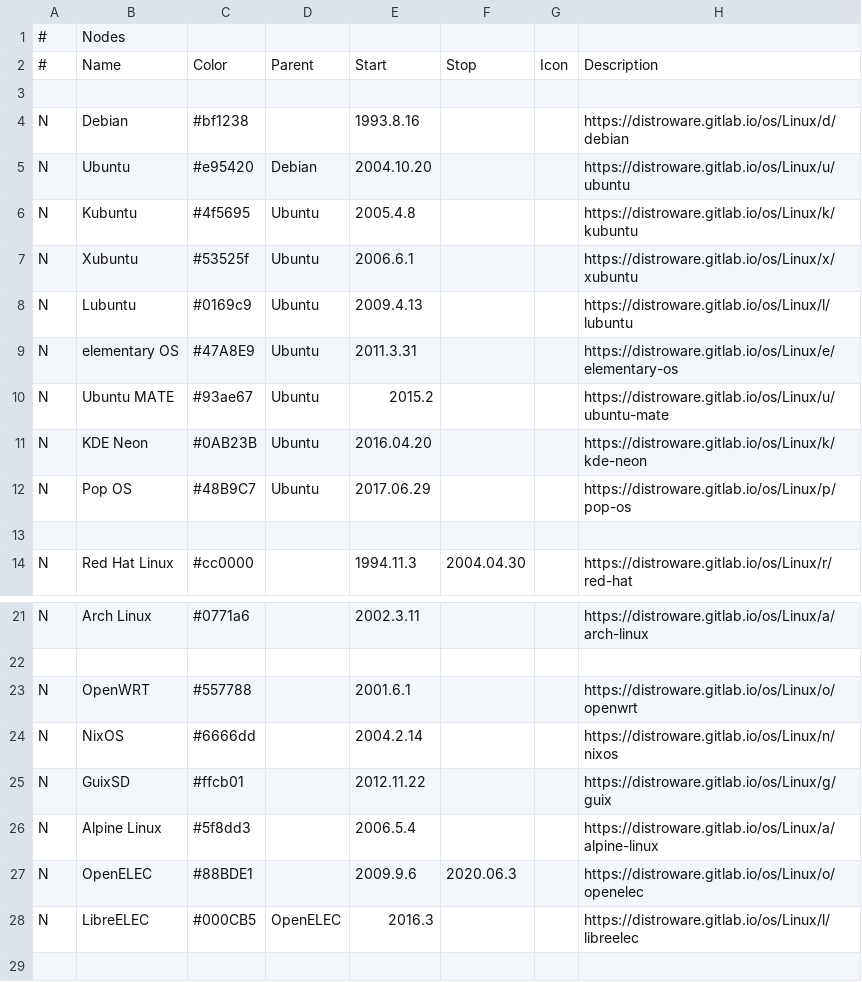
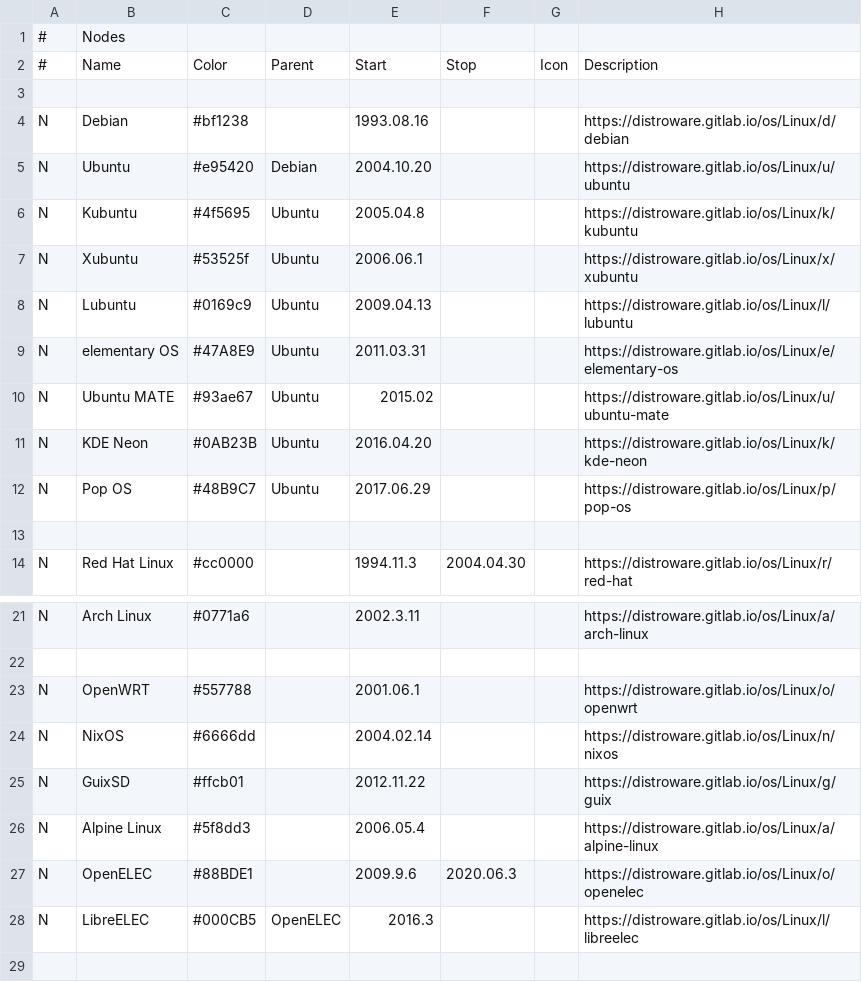
Before and after one commit to FabioLolix/Awesome-Linux-Distributions, a CSV file: Curated_Linux_Distributions_Timeline/cldt.csv, drawn as a sheet; only a part is shown, gaps mark what is left out; the diff names each change by its address in the sheet, - before the commit and + after, or states it on an @@ line.

Commit message:
Update

```diff
--- a/Curated_Linux_Distributions_Timeline/cldt.csv
+++ b/Curated_Linux_Distributions_Timeline/cldt.csv
-E4: 1993.8.16
+E4: 1993.08.16
-E6: 2005.4.8
+E6: 2005.04.8
-E7: 2006.6.1
+E7: 2006.06.1
-E8: 2009.4.13
+E8: 2009.04.13
-E9: 2011.3.31
+E9: 2011.03.31
-E10: 2015.2
+E10: 2015.02
-E23: 2001.6.1
+E23: 2001.06.1
-E24: 2004.2.14
+E24: 2004.02.14
-E26: 2006.5.4
+E26: 2006.05.4
```
